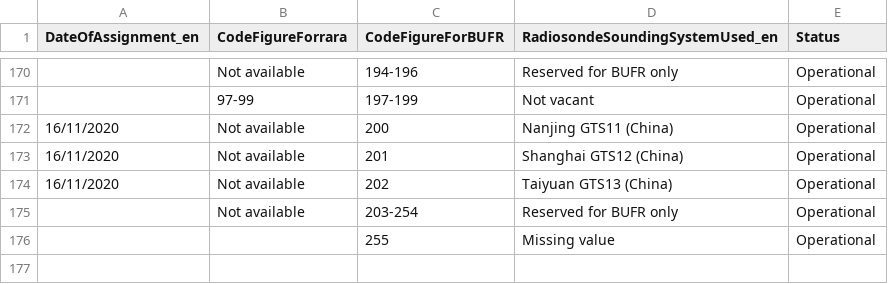
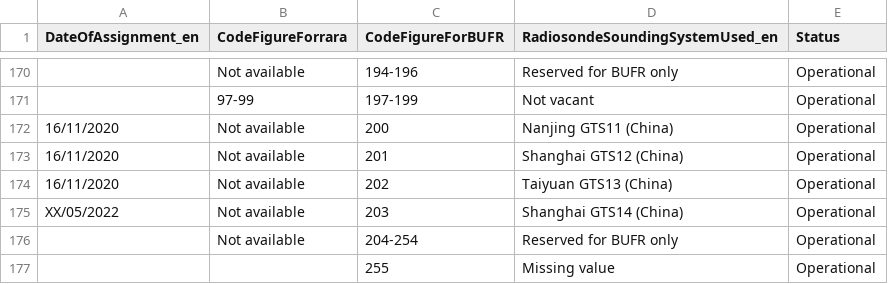
Before and after one commit to wmo-im/CCT, a CSV file: C02.csv, drawn as a sheet; only a part is shown, gaps mark what is left out; addresses are those after the commit; the diff names each change by its address in the sheet, - before the commit and + after, or states it on an @@ line.

Commit message:
Update C02.csv

```diff
--- a/C02.csv
+++ b/C02.csv
+row 175: XX/05/2022 | Not available | 203 | Shanghai GTS14 (China) | Operational
-C176 (CodeFigureForBUFR): 203-254
+C176 (CodeFigureForBUFR): 204-254
```
